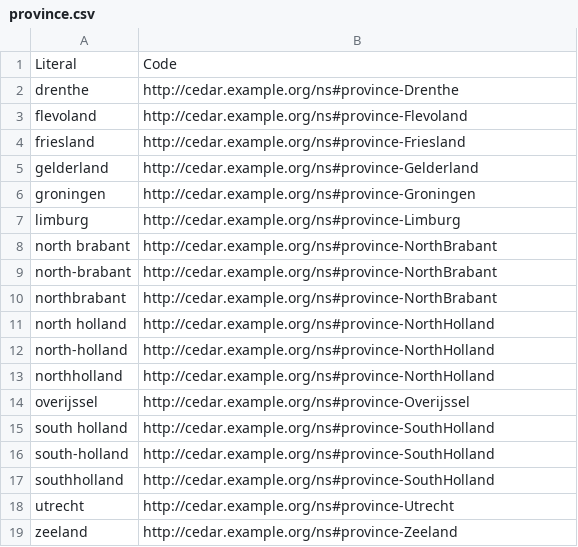
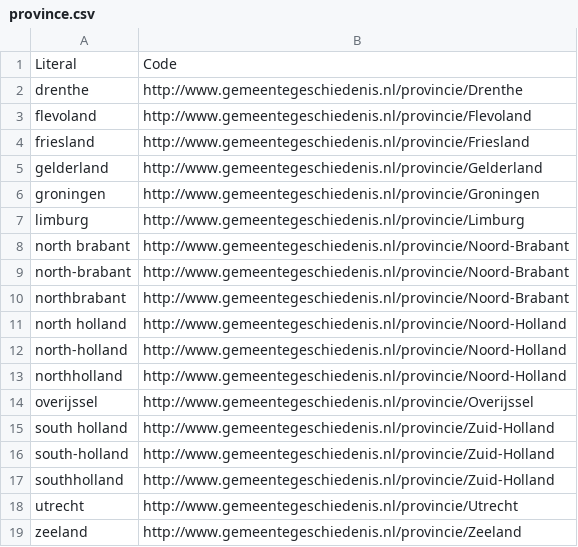
Before and after one commit to CEDAR-project/Integrator, a CSV file: data/input/codes/province.csv, drawn as a sheet.

Commit message:
Fixed City and Province codes to use http://www.gemeentegeschiedenis.nl/

```diff
--- a/data/input/codes/province.csv
+++ b/data/input/codes/province.csv
@@ -1,19 +1,19 @@
 "Literal",Code
-"drenthe",http://cedar.example.org/ns#province-Drenthe
-"flevoland",http://cedar.example.org/ns#province-Flevoland
-"friesland",http://cedar.example.org/ns#province-Friesland
-"gelderland",http://cedar.example.org/ns#province-Gelderland
-"groningen",http://cedar.example.org/ns#province-Groningen
-"limburg",http://cedar.example.org/ns#province-Limburg
-"north brabant",http://cedar.example.org/ns#province-NorthBrabant
-"north-brabant",http://cedar.example.org/ns#province-NorthBrabant
-"northbrabant",http://cedar.example.org/ns#province-NorthBrabant
-"north holland",http://cedar.example.org/ns#province-NorthHolland
-"north-holland",http://cedar.example.org/ns#province-NorthHolland
-"northholland",http://cedar.example.org/ns#province-NorthHolland
-"overijssel",http://cedar.example.org/ns#province-Overijssel
-"south holland",http://cedar.example.org/ns#province-SouthHolland
-"south-holland",http://cedar.example.org/ns#province-SouthHolland
-"southholland",http://cedar.example.org/ns#province-SouthHolland
-"utrecht",http://cedar.example.org/ns#province-Utrecht
-"zeeland",http://cedar.example.org/ns#province-Zeeland
+"drenthe",http://www.gemeentegeschiedenis.nl/provincie/Drenthe
+"flevoland",http://www.gemeentegeschiedenis.nl/provincie/Flevoland
+"friesland",http://www.gemeentegeschiedenis.nl/provincie/Friesland
+"gelderland",http://www.gemeentegeschiedenis.nl/provincie/Gelderland
+"groningen",http://www.gemeentegeschiedenis.nl/provincie/Groningen
+"limburg",http://www.gemeentegeschiedenis.nl/provincie/Limburg
+"north brabant",http://www.gemeentegeschiedenis.nl/provincie/Noord-Brabant
+"north-brabant",http://www.gemeentegeschiedenis.nl/provincie/Noord-Brabant
+"northbrabant",http://www.gemeentegeschiedenis.nl/provincie/Noord-Brabant
+"north holland",http://www.gemeentegeschiedenis.nl/provincie/Noord-Holland
+"north-holland",http://www.gemeentegeschiedenis.nl/provincie/Noord-Holland
+"northholland",http://www.gemeentegeschiedenis.nl/provincie/Noord-Holland
+"overijssel",http://www.gemeentegeschiedenis.nl/provincie/Overijssel
+"south holland",http://www.gemeentegeschiedenis.nl/provincie/Zuid-Holland
+"south-holland",http://www.gemeentegeschiedenis.nl/provincie/Zuid-Holland
+"southholland",http://www.gemeentegeschiedenis.nl/provincie/Zuid-Holland
+"utrecht",http://www.gemeentegeschiedenis.nl/provincie/Utrecht
+"zeeland",http://www.gemeentegeschiedenis.nl/provincie/Zeeland
```
Also changed, not shown: 2 other files.
